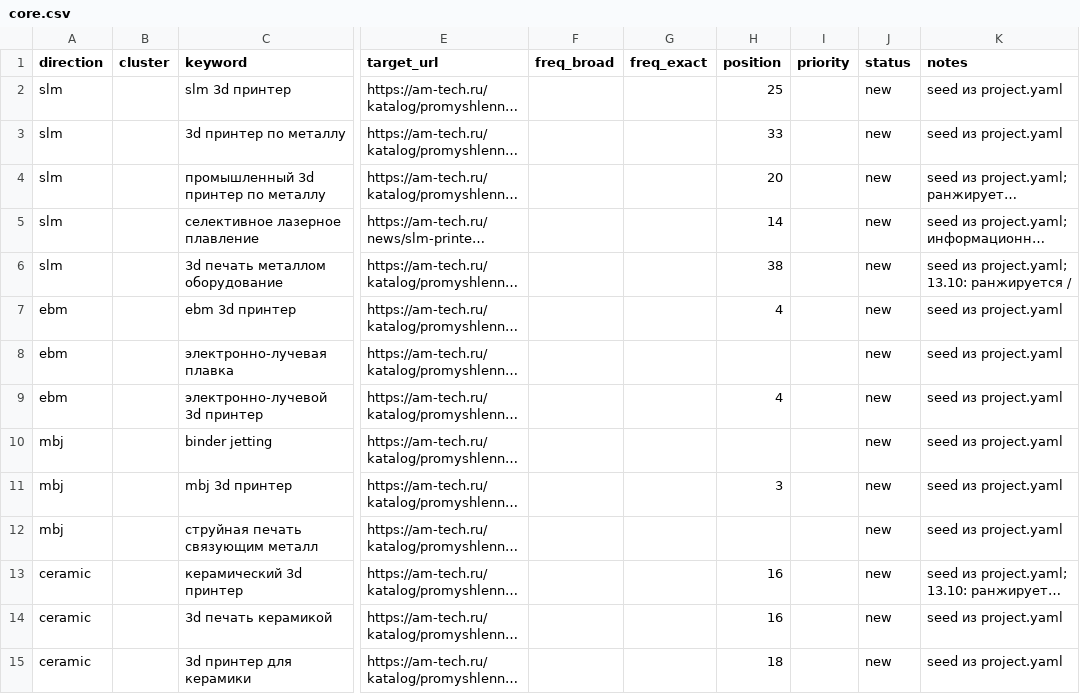
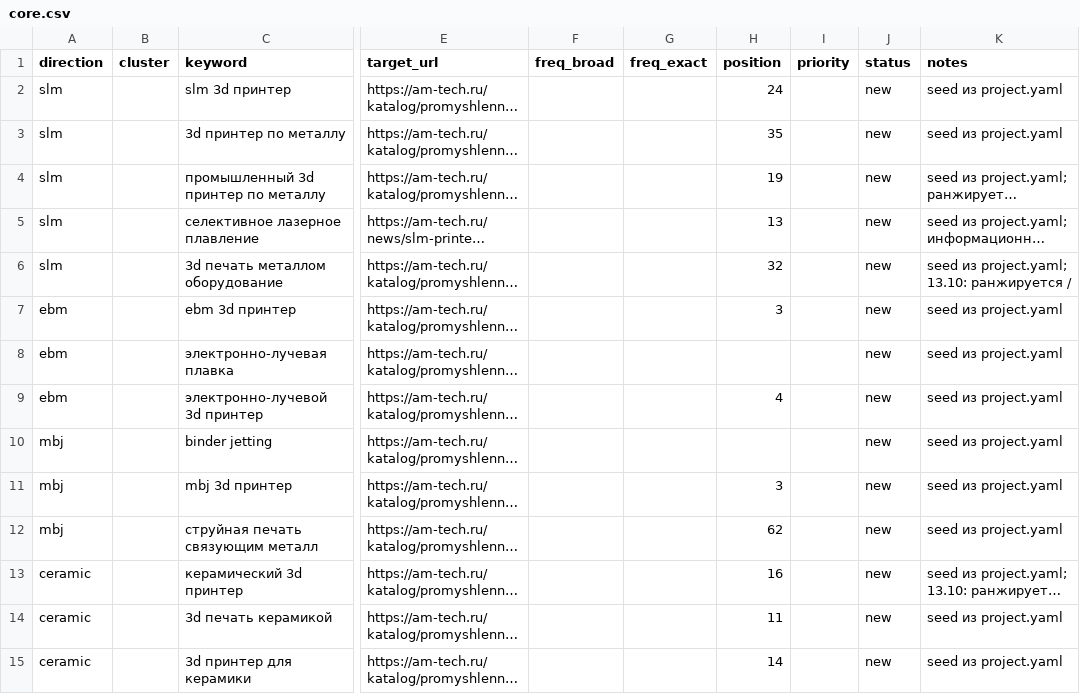
Before and after one commit to sergeyilyushinsi-dot/SEO, a CSV file: data/semantic_core/core.csv, drawn as a sheet; only a part is shown, gaps mark what is left out; long unchanged cells end in …; the diff covers the shown part only; the diff names each change by its address in the sheet, - before the commit and + after, or states it on an @@ line.

```diff
--- a/data/semantic_core/core.csv
+++ b/data/semantic_core/core.csv
-H2 (position): 25
+H2 (position): 24
-H3 (position): 33
+H3 (position): 35
-H4 (position): 20
+H4 (position): 19
-H5 (position): 14
+H5 (position): 13
-H6 (position): 38
+H6 (position): 32
-H7 (position): 4
+H7 (position): 3
-H12 (position): (empty)
+H12 (position): 62
-H14 (position): 16
+H14 (position): 11
-H15 (position): 18
+H15 (position): 14
```
Also changed, not shown: 26 edited cells elsewhere in this file, 2 other files.
